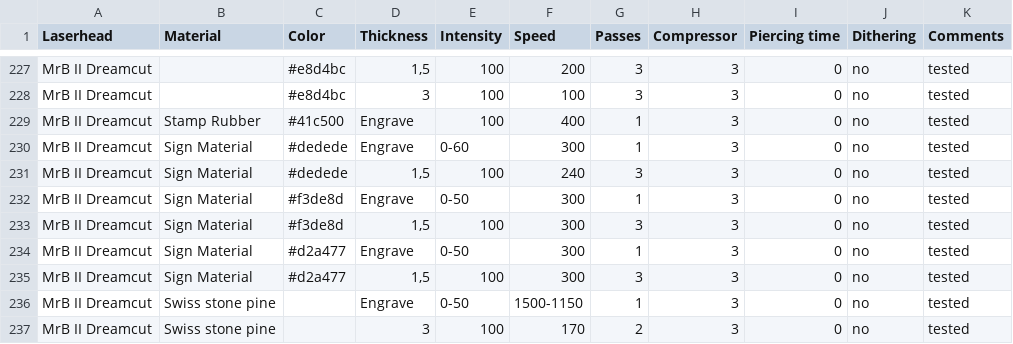
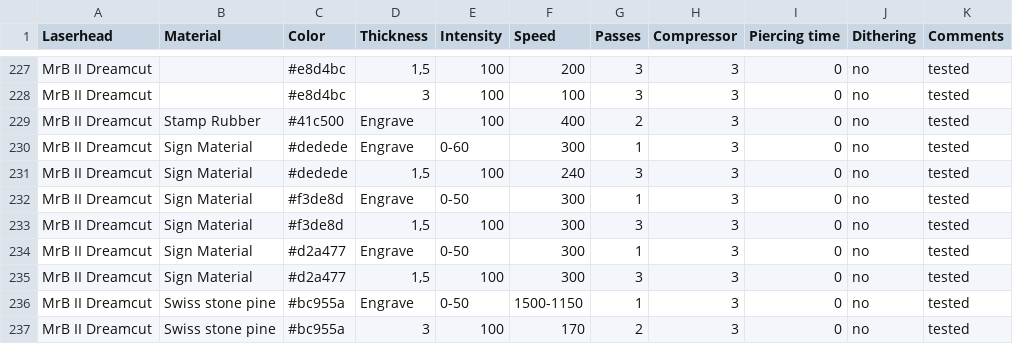
Before and after one commit to mrbeam/MrBeamPlugin, a CSV file: octoprint_mrbeam/files/material_settings/materials.csv, drawn as a sheet; only a part is shown, gaps mark what is left out.

Commit message:
Material settings update (#1233)
* material settings updated

* old material file deleted

```diff
--- a/octoprint_mrbeam/files/material_settings/materials.csv
+++ b/octoprint_mrbeam/files/material_settings/materials.csv
@@ -230,3 +230,3 @@ MrB II Dreamcut,,#e8d4bc,"1,5",100,200,3,3,0,no,tested
 MrB II Dreamcut,,#e8d4bc,3,100,100,3,3,0,no,tested
-MrB II Dreamcut,Stamp Rubber,#41c500,Engrave,100,400,1,3,0,no,tested
+MrB II Dreamcut,Stamp Rubber,#41c500,Engrave,100,400,2,3,0,no,tested
 MrB II Dreamcut,Sign Material,#dedede,Engrave,0-60,300,1,3,0,no,tested
@@ -237,3 +237,3 @@ MrB II Dreamcut,Sign Material,#d2a477,Engrave,0-50,300,1,3,0,no,tested
 MrB II Dreamcut,Sign Material,#d2a477,"1,5",100,300,3,3,0,no,tested
-MrB II Dreamcut,Swiss stone pine,,Engrave,0-50,1500-1150,1,3,0,no,tested
-MrB II Dreamcut,Swiss stone pine,,3,100,170,2,3,0,no,tested
+MrB II Dreamcut,Swiss stone pine,#bc955a,Engrave,0-50,1500-1150,1,3,0,no,tested
+MrB II Dreamcut,Swiss stone pine,#bc955a,3,100,170,2,3,0,no,tested
```
